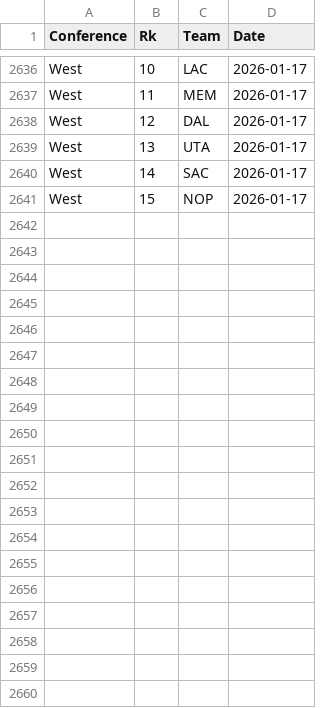
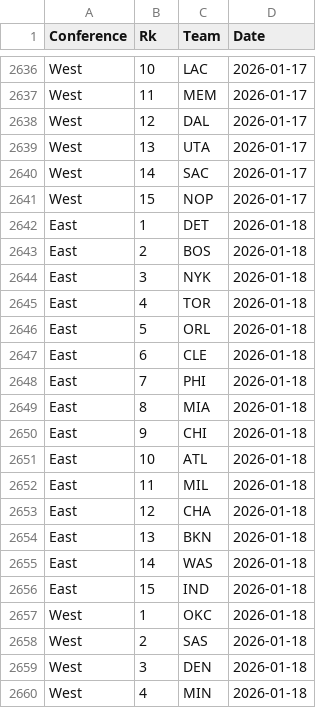
Before and after one commit to martinbog19/pl-preds, a CSV file: data/nba/standings.csv, drawn as a sheet; only a part is shown, gaps mark what is left out; the diff covers the shown part only; the diff names each change by its address in the sheet, - before the commit and + after, or states it on an @@ line.

```diff
--- a/data/nba/standings.csv
+++ b/data/nba/standings.csv
+row 2642: East | 1 | DET | 2026-01-18
+row 2643: East | 2 | BOS | 2026-01-18
+row 2644: East | 3 | NYK | 2026-01-18
+row 2645: East | 4 | TOR | 2026-01-18
+row 2646: East | 5 | ORL | 2026-01-18
+row 2647: East | 6 | CLE | 2026-01-18
+row 2648: East | 7 | PHI | 2026-01-18
+row 2649: East | 8 | MIA | 2026-01-18
+row 2650: East | 9 | CHI | 2026-01-18
+row 2651: East | 10 | ATL | 2026-01-18
+row 2652: East | 11 | MIL | 2026-01-18
+row 2653: East | 12 | CHA | 2026-01-18
+row 2654: East | 13 | BKN | 2026-01-18
+row 2655: East | 14 | WAS | 2026-01-18
+row 2656: East | 15 | IND | 2026-01-18
+row 2657: West | 1 | OKC | 2026-01-18
+row 2658: West | 2 | SAS | 2026-01-18
+row 2659: West | 3 | DEN | 2026-01-18
+row 2660: West | 4 | MIN | 2026-01-18
```
Also changed, not shown: 11 added rows elsewhere in this file, data/nba/metrics.csv.
